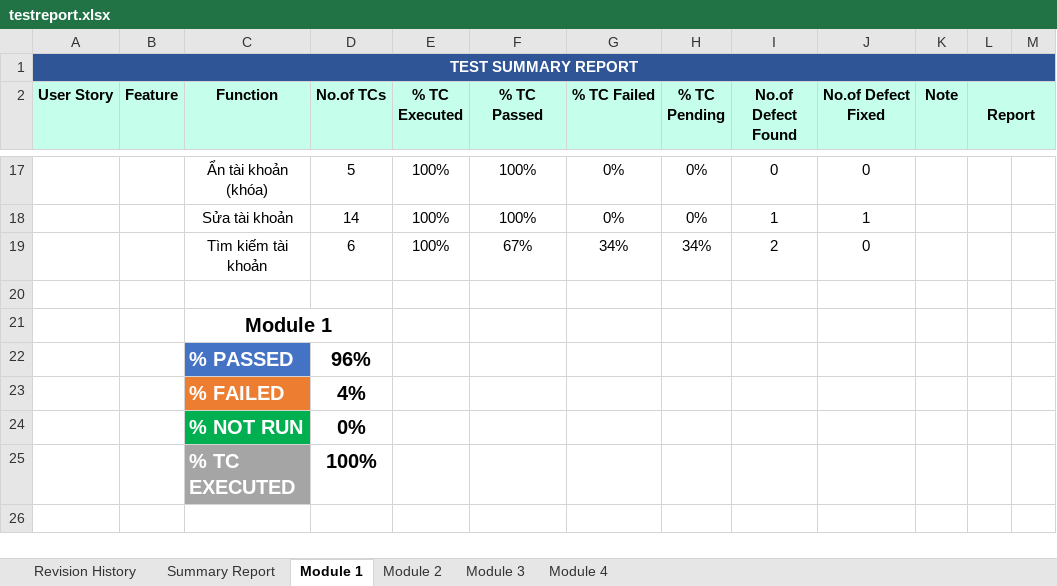
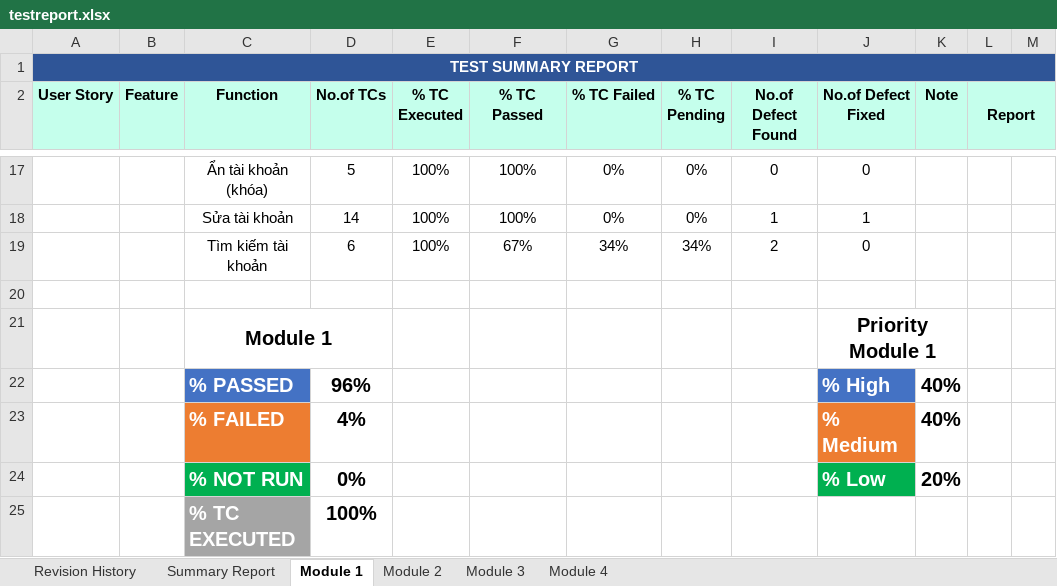
Before and after one commit to DamianHuynh/Capstone-Project, an Excel workbook: Improgress/2. Artifact and Deliverable/Test case/testreport.xlsx, sheet Module 1, drawn as a sheet; only a part is shown, gaps mark what is left out; values as stored, in another font and other column widths than the file's, no borders; charts and pictures not drawn; the diff names each change by its address in the sheet, - before the commit and + after, or states it on an @@ line.

```diff
--- a/Improgress/2. Artifact and Deliverable/Test case/testreport.xlsx (sheet Module 1)
+++ b/Improgress/2. Artifact and Deliverable/Test case/testreport.xlsx (sheet Module 1)
-J21 (No.of Defect Fixed): (empty)
+J21 (No.of Defect Fixed): Priority Module 1
+J21:K21 merged
-J22 (No.of Defect Fixed): (empty)
+J22 (No.of Defect Fixed): % High
-J22 fill: none
+J22 fill: #4472C4
-K22:K23 (Note): (empty)
+K22:K23 (Note): 40%
-J23 (No.of Defect Fixed): (empty)
+J23 (No.of Defect Fixed): % Medium
-J23 fill: none
+J23 fill: #ED7D31
-J24 (No.of Defect Fixed): (empty)
+J24 (No.of Defect Fixed): % Low
-J24 fill: none
+J24 fill: #00B050
-K24 (Note): (empty)
+K24 (Note): 20%
```
Also changed, not shown: sheet Summary Report, sheet Module 3, sheet Module 2, charts or pictures, Improgress/2. Artifact and Deliverable/Test case/TE_FunctionTest/TE_Testcase_Module3_ver1.3/TE_AddDepartment_ver1.3.xlsx, Improgress/2. Artifact and Deliverable/Test case/TE_FunctionTest/TE_Testcase_Module3_ver1.3/TE_Comparisonofbusinessresultsgraph(mobile)_ver1.3.xlsx, 1 other file.
